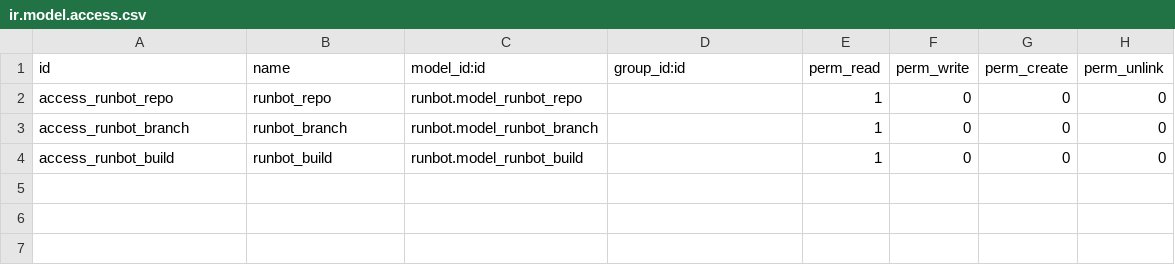
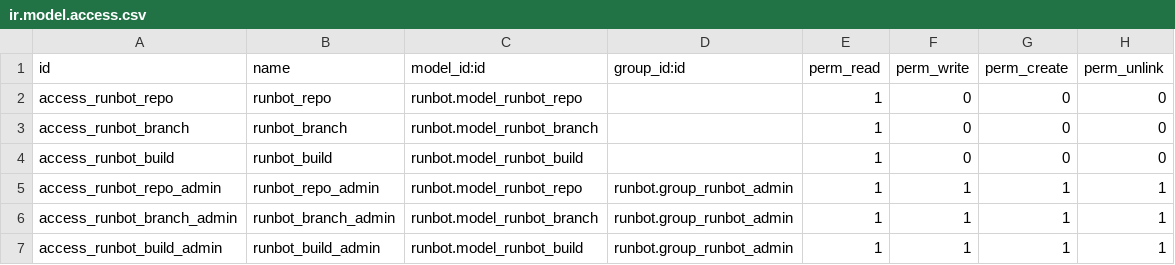
Before and after one commit to odoo/odoo-extra, a CSV file: runbot/security/ir.model.access.csv, drawn as a sheet; the diff names each change by its address in the sheet, - before the commit and + after, or states it on an @@ line.

Commit message:
[IMP] runbot: add admin group for setups where other users need to administrate runbot
Closes #43

```diff
--- a/runbot/security/ir.model.access.csv
+++ b/runbot/security/ir.model.access.csv
+row 5: access_runbot_repo_admin | runbot_repo_admin | runbot.model_runbot_repo | runbot.group_runbot_admin | 1 | 1 | 1 | 1
+row 6: access_runbot_branch_admin | runbot_branch_admin | runbot.model_runbot_branch | runbot.group_runbot_admin | 1 | 1 | 1 | 1
+row 7: access_runbot_build_admin | runbot_build_admin | runbot.model_runbot_build | runbot.group_runbot_admin | 1 | 1 | 1 | 1
```
Also changed, not shown: 2 other files.
